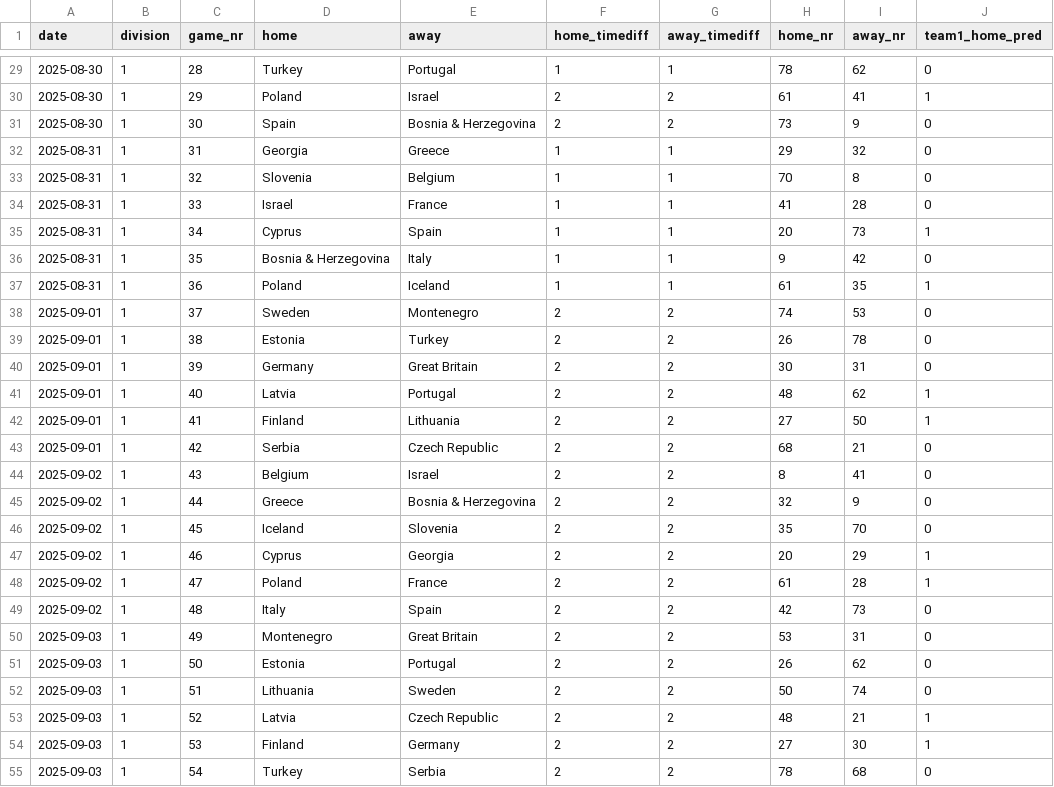
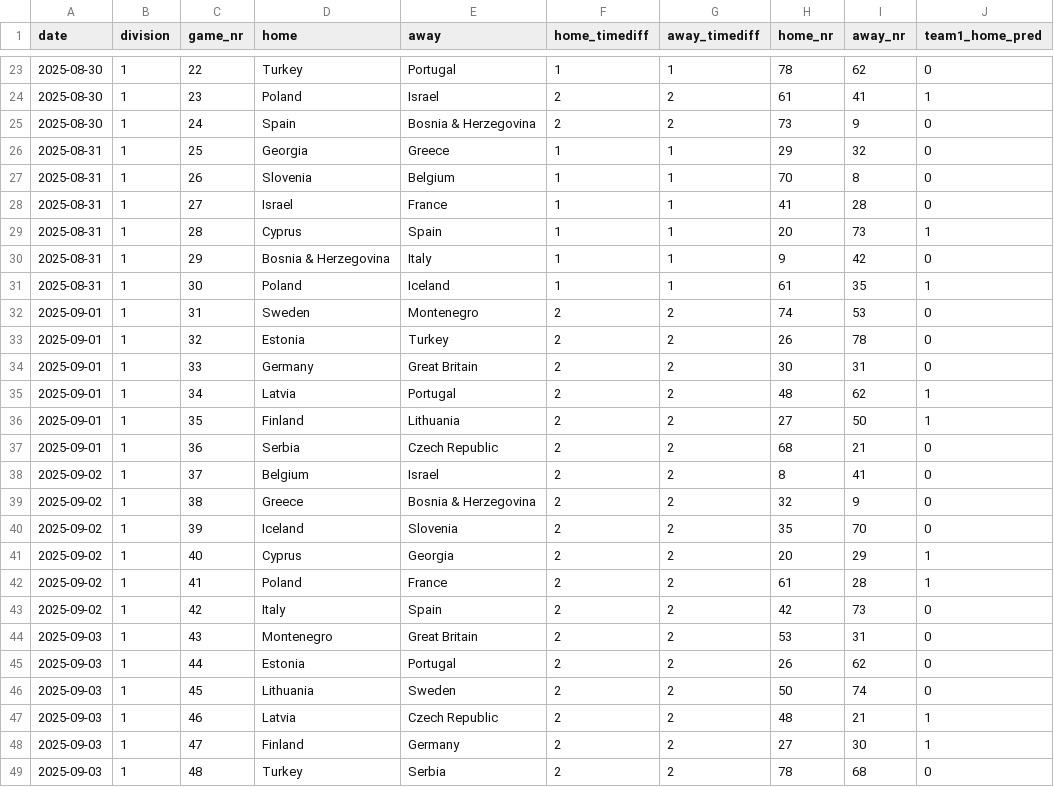
Before and after one commit to bgautijonsson/basketball_international, a CSV file: results/male/2025-08-27/pred_d.csv, drawn as a sheet; only a part is shown, gaps mark what is left out; the diff covers the shown part only.

```diff
--- a/results/male/2025-08-27/pred_d.csv
+++ b/results/male/2025-08-27/pred_d.csv
@@ -29,27 +23,27 @@ date,division,game_nr,home,away,home_timediff,away_timediff,home_nr,away_nr,team
-2025-08-30,1,28,Turkey,Portugal,1,1,78,62,0
-2025-08-30,1,29,Poland,Israel,2,2,61,41,1
-2025-08-30,1,30,Spain,Bosnia & Herzegovina,2,2,73,9,0
-2025-08-31,1,31,Georgia,Greece,1,1,29,32,0
-2025-08-31,1,32,Slovenia,Belgium,1,1,70,8,0
-2025-08-31,1,33,Israel,France,1,1,41,28,0
-2025-08-31,1,34,Cyprus,Spain,1,1,20,73,1
-2025-08-31,1,35,Bosnia & Herzegovina,Italy,1,1,9,42,0
-2025-08-31,1,36,Poland,Iceland,1,1,61,35,1
-2025-09-01,1,37,Sweden,Montenegro,2,2,74,53,0
-2025-09-01,1,38,Estonia,Turkey,2,2,26,78,0
-2025-09-01,1,39,Germany,Great Britain,2,2,30,31,0
-2025-09-01,1,40,Latvia,Portugal,2,2,48,62,1
-2025-09-01,1,41,Finland,Lithuania,2,2,27,50,1
-2025-09-01,1,42,Serbia,Czech Republic,2,2,68,21,0
-2025-09-02,1,43,Belgium,Israel,2,2,8,41,0
-2025-09-02,1,44,Greece,Bosnia & Herzegovina,2,2,32,9,0
-2025-09-02,1,45,Iceland,Slovenia,2,2,35,70,0
-2025-09-02,1,46,Cyprus,Georgia,2,2,20,29,1
-2025-09-02,1,47,Poland,France,2,2,61,28,1
-2025-09-02,1,48,Italy,Spain,2,2,42,73,0
-2025-09-03,1,49,Montenegro,Great Britain,2,2,53,31,0
-2025-09-03,1,50,Estonia,Portugal,2,2,26,62,0
-2025-09-03,1,51,Lithuania,Sweden,2,2,50,74,0
-2025-09-03,1,52,Latvia,Czech Republic,2,2,48,21,1
-2025-09-03,1,53,Finland,Germany,2,2,27,30,1
-2025-09-03,1,54,Turkey,Serbia,2,2,78,68,0
+2025-08-30,1,22,Turkey,Portugal,1,1,78,62,0
+2025-08-30,1,23,Poland,Israel,2,2,61,41,1
+2025-08-30,1,24,Spain,Bosnia & Herzegovina,2,2,73,9,0
+2025-08-31,1,25,Georgia,Greece,1,1,29,32,0
+2025-08-31,1,26,Slovenia,Belgium,1,1,70,8,0
+2025-08-31,1,27,Israel,France,1,1,41,28,0
+2025-08-31,1,28,Cyprus,Spain,1,1,20,73,1
+2025-08-31,1,29,Bosnia & Herzegovina,Italy,1,1,9,42,0
+2025-08-31,1,30,Poland,Iceland,1,1,61,35,1
+2025-09-01,1,31,Sweden,Montenegro,2,2,74,53,0
+2025-09-01,1,32,Estonia,Turkey,2,2,26,78,0
+2025-09-01,1,33,Germany,Great Britain,2,2,30,31,0
+2025-09-01,1,34,Latvia,Portugal,2,2,48,62,1
+2025-09-01,1,35,Finland,Lithuania,2,2,27,50,1
+2025-09-01,1,36,Serbia,Czech Republic,2,2,68,21,0
+2025-09-02,1,37,Belgium,Israel,2,2,8,41,0
+2025-09-02,1,38,Greece,Bosnia & Herzegovina,2,2,32,9,0
+2025-09-02,1,39,Iceland,Slovenia,2,2,35,70,0
+2025-09-02,1,40,Cyprus,Georgia,2,2,20,29,1
+2025-09-02,1,41,Poland,France,2,2,61,28,1
+2025-09-02,1,42,Italy,Spain,2,2,42,73,0
+2025-09-03,1,43,Montenegro,Great Britain,2,2,53,31,0
+2025-09-03,1,44,Estonia,Portugal,2,2,26,62,0
+2025-09-03,1,45,Lithuania,Sweden,2,2,50,74,0
+2025-09-03,1,46,Latvia,Czech Republic,2,2,48,21,1
+2025-09-03,1,47,Finland,Germany,2,2,27,30,1
+2025-09-03,1,48,Turkey,Serbia,2,2,78,68,0
```
Also changed, not shown: 6 removed rows and 27 edited cells elsewhere in this file, data/male/data.csv, data/male/eurobasket/2025/results.csv, 34 other files.
